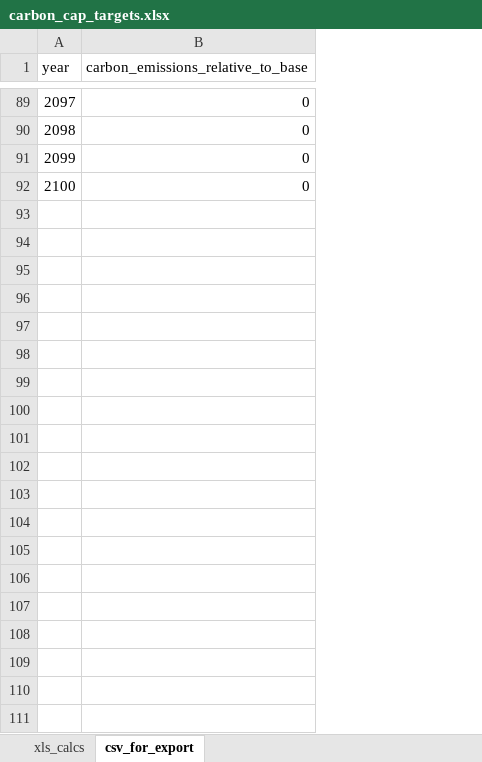
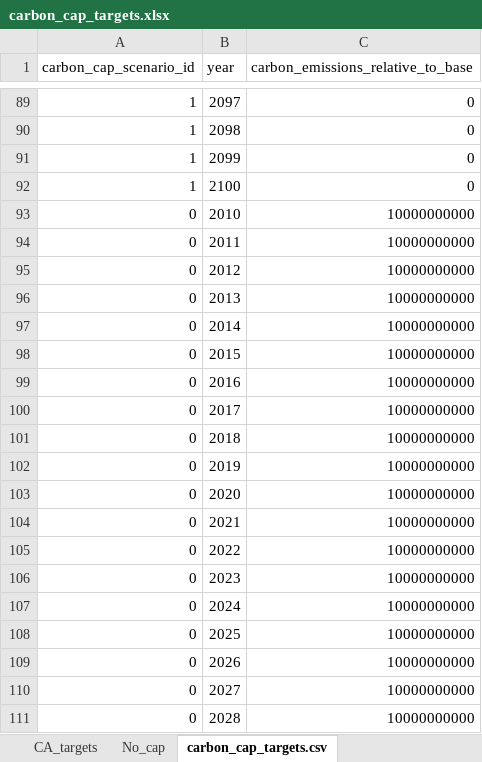
Before and after one commit to josiahjohnston/SWITCH-AMPL-RAEL, an Excel workbook: DatabasePrep/carbon_cap_targets.xlsx, sheet carbon_cap_targets.csv, drawn as a sheet; only a part is shown, gaps mark what is left out; values as stored, in another font and other column widths than the file's, no borders; the diff covers the shown part only; the diff names each change by its address in the sheet, - before the commit and + after, or states it on an @@ line.

Commit message:
Added support for multiple carbon caps. Wrote a script to upgrade the database (DB_updates/db_update_Rsvn320-321.sql). Updated get_switch_input_tables.sh to know that the carbon scenario with an id of 0 is disabling the carbon cap. The file defineCarbonCapScenarios2-12.sql defines 11 scenarios with ids 2 through 12. This was easier than defining them in the excel file.

```diff
--- a/DatabasePrep/carbon_cap_targets.xlsx (sheet carbon_cap_targets.csv)
+++ b/DatabasePrep/carbon_cap_targets.xlsx (sheet carbon_cap_targets.csv)
-sheet tab: xls_calcs
+sheet tab: CA_targets
-sheet tab: csv_for_export
+sheet tab: carbon_cap_targets.csv
+sheet tab: No_cap
+column A (carbon_cap_scenario_id), rows 89-92: all 1
+row 93: 0 | 2010 | 10000000000
+row 94: 0 | 2011 | 10000000000
+row 95: 0 | 2012 | 10000000000
+row 96: 0 | 2013 | 10000000000
+row 97: 0 | 2014 | 10000000000
+row 98: 0 | 2015 | 10000000000
+row 99: 0 | 2016 | 10000000000
+row 100: 0 | 2017 | 10000000000
+row 101: 0 | 2018 | 10000000000
+row 102: 0 | 2019 | 10000000000
+row 103: 0 | 2020 | 10000000000
+row 104: 0 | 2021 | 10000000000
+row 105: 0 | 2022 | 10000000000
+row 106: 0 | 2023 | 10000000000
+row 107: 0 | 2024 | 10000000000
+row 108: 0 | 2025 | 10000000000
+row 109: 0 | 2026 | 10000000000
+row 110: 0 | 2027 | 10000000000
+row 111: 0 | 2028 | 10000000000
```
Also changed, not shown: 72 added rows elsewhere in this sheet, sheet CA_targets, other sheet tabs, formulas that keep their value, 7 other files.
